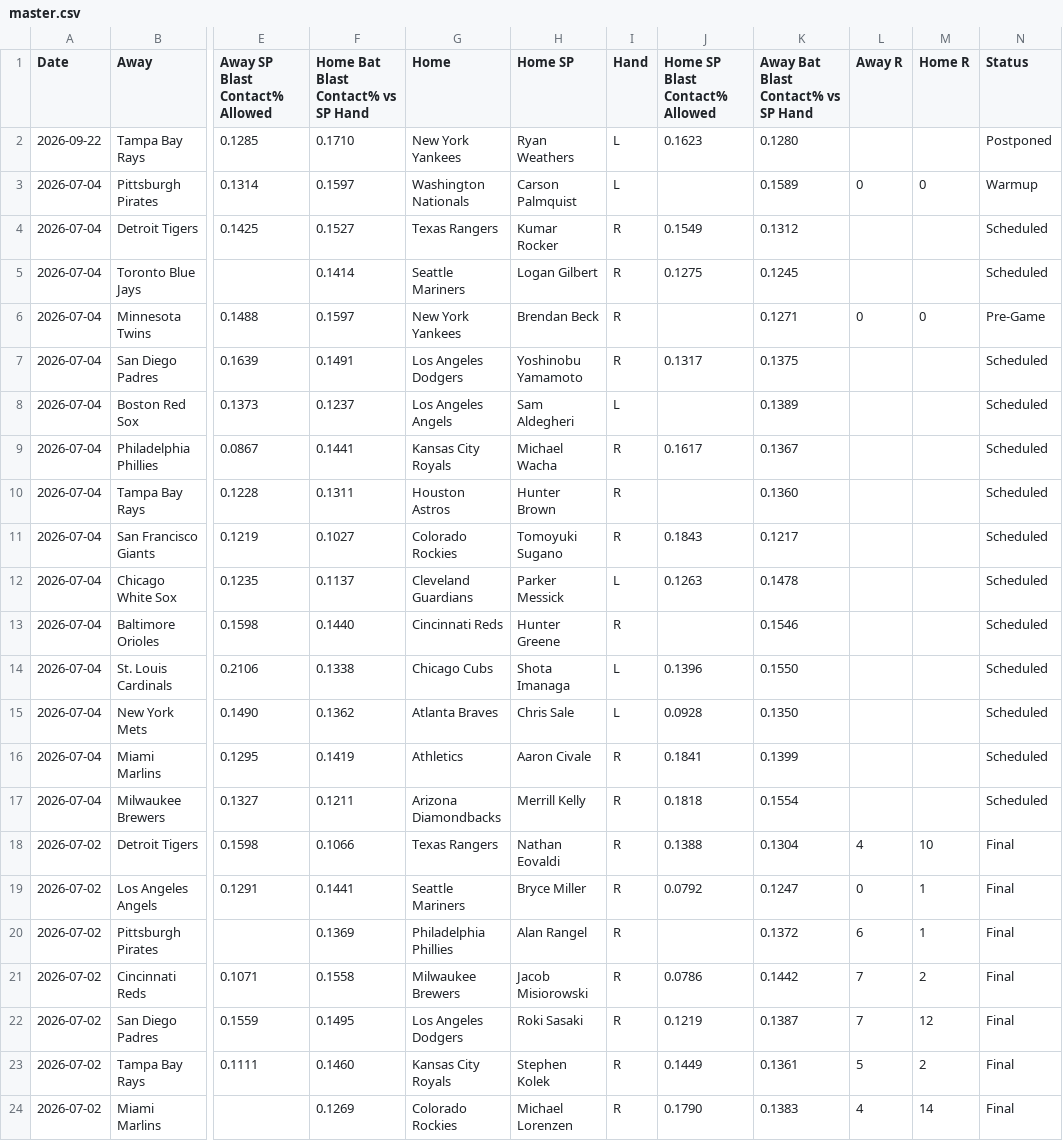
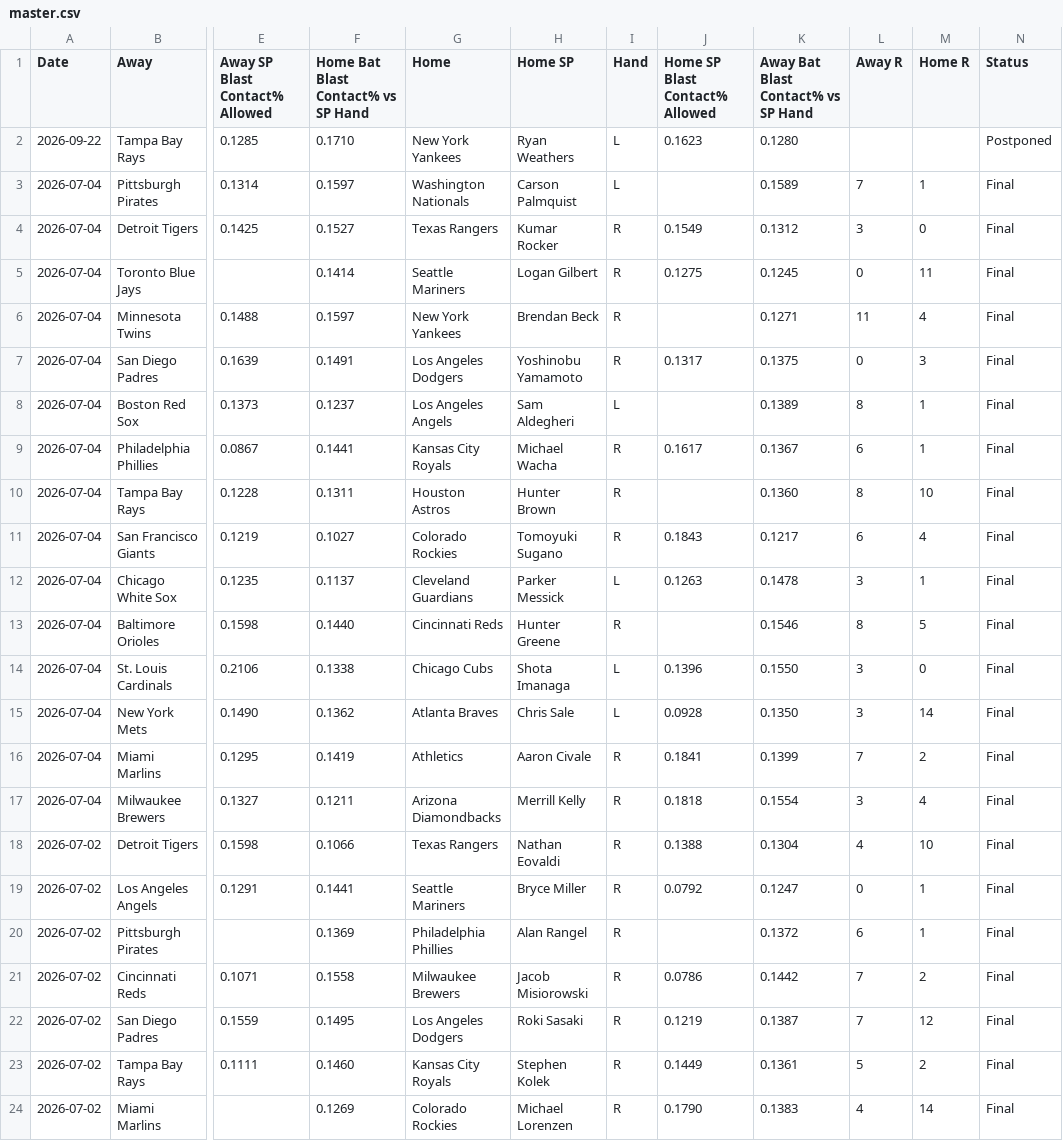
Before and after one commit to furuq2/blast-contact, a CSV file: data/master.csv, drawn as a sheet; only a part is shown, gaps mark what is left out; the diff names each change by its address in the sheet, - before the commit and + after, or states it on an @@ line.

```diff
--- a/data/master.csv
+++ b/data/master.csv
-L3 (Away R): 0
+L3 (Away R): 7
-M3 (Home R): 0
+M3 (Home R): 1
-N3 (Status): Warmup
+N3 (Status): Final
-L4 (Away R): (empty)
+L4 (Away R): 3
-M4 (Home R): (empty)
+M4 (Home R): 0
-N4:N5 (Status): Scheduled
+N4:N5 (Status): Final
-L5 (Away R): (empty)
+L5 (Away R): 0
-M5 (Home R): (empty)
+M5 (Home R): 11
-L6 (Away R): 0
+L6 (Away R): 11
-M6 (Home R): 0
+M6 (Home R): 4
-N6 (Status): Pre-Game
+N6 (Status): Final
-L7 (Away R): (empty)
+L7 (Away R): 0
-M7 (Home R): (empty)
+M7 (Home R): 3
-N7:N17 (Status): Scheduled
+N7:N17 (Status): Final
-L8 (Away R): (empty)
+L8 (Away R): 8
-M8:M9 (Home R): (empty)
+M8:M9 (Home R): 1
-L9 (Away R): (empty)
+L9 (Away R): 6
-L10 (Away R): (empty)
+L10 (Away R): 8
-M10 (Home R): (empty)
+M10 (Home R): 10
-L11 (Away R): (empty)
+L11 (Away R): 6
-M11 (Home R): (empty)
+M11 (Home R): 4
-L12 (Away R): (empty)
+L12 (Away R): 3
-M12 (Home R): (empty)
+M12 (Home R): 1
-L13 (Away R): (empty)
+L13 (Away R): 8
-M13 (Home R): (empty)
+M13 (Home R): 5
-L14:L15 (Away R): (empty)
+L14:L15 (Away R): 3
-M14 (Home R): (empty)
+M14 (Home R): 0
-M15 (Home R): (empty)
+M15 (Home R): 14
-L16 (Away R): (empty)
+L16 (Away R): 7
-M16 (Home R): (empty)
+M16 (Home R): 2
-L17 (Away R): (empty)
+L17 (Away R): 3
-M17 (Home R): (empty)
+M17 (Home R): 4
```
Also changed, not shown: 1 other file.
